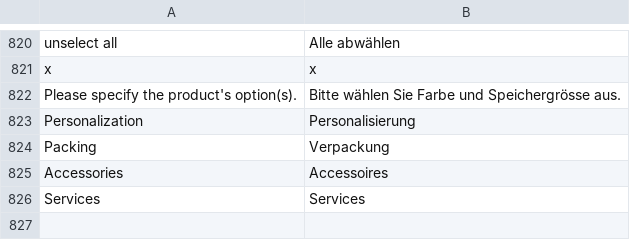
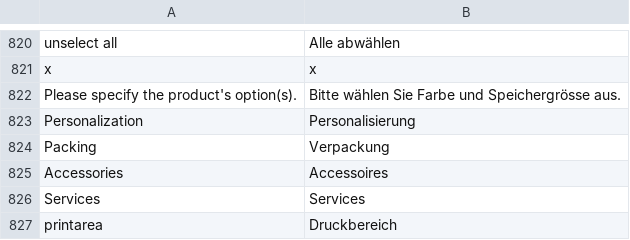
Before and after one commit to shankarg2t/adon, a CSV file: app/locale/de_CH/Mage_Catalog.csv, drawn as a sheet; only a part is shown, gaps mark what is left out.

```diff
--- a/app/locale/de_CH/Mage_Catalog.csv
+++ b/app/locale/de_CH/Mage_Catalog.csv
@@ -826 +826,2 @@
 "Services","Services"
+"printarea","Druckbereich"
```
Also changed, not shown: app/locale/fr_FR/Mage_Catalog.csv, app/locale/fr_FR/Mage_Checkout.csv, 9 other files.
